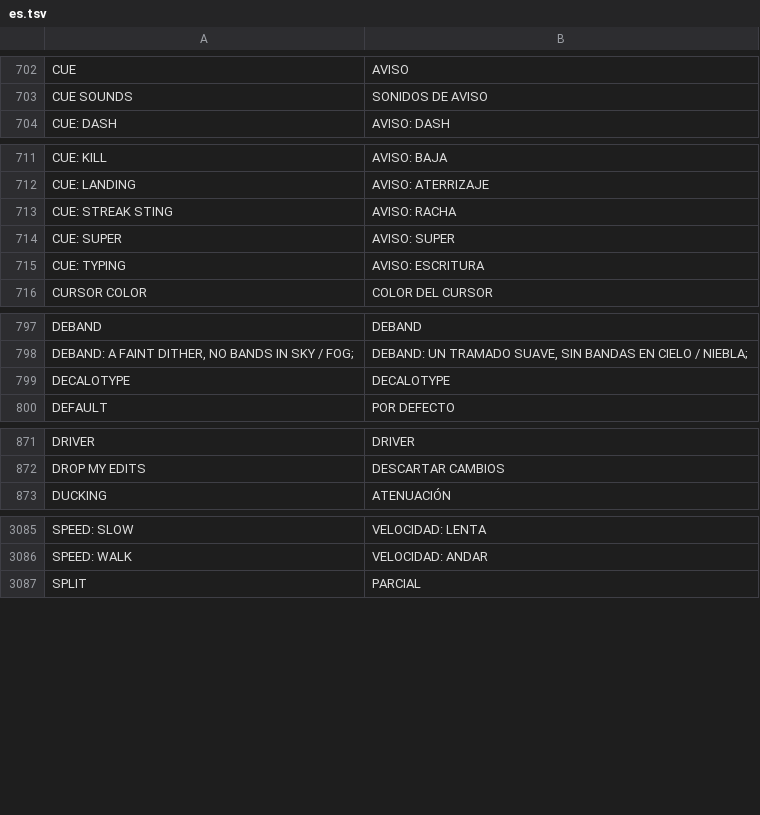
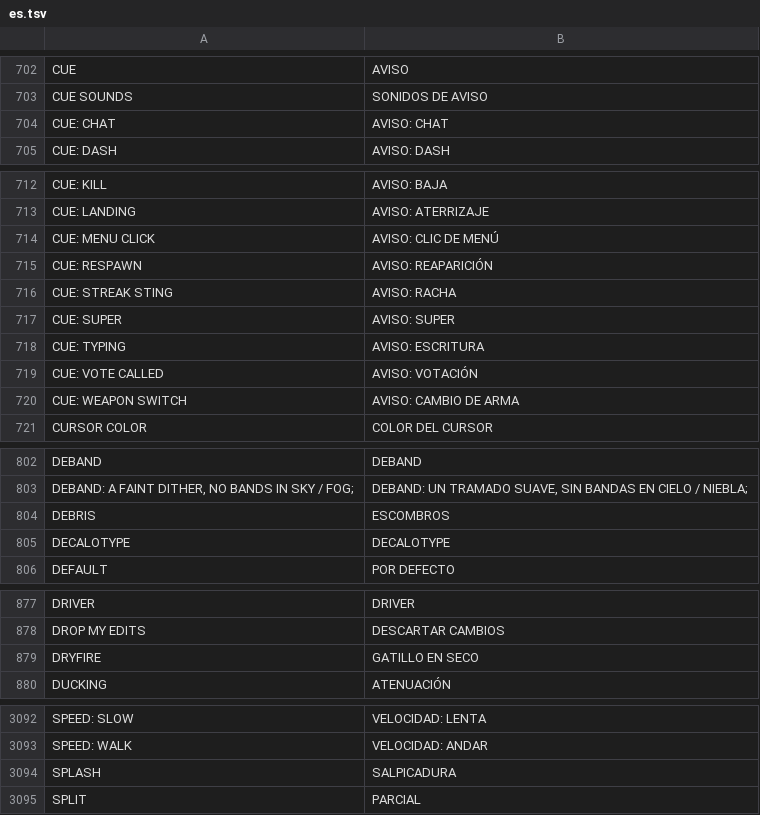
Before and after one commit to floration/quark, a TSV file: assets/lang/es.tsv, drawn as a sheet; only a part is shown, gaps mark what is left out; the diff covers the shown part only.

```diff
--- a/assets/lang/es.tsv
+++ b/assets/lang/es.tsv
@@ -703,2 +703,3 @@ CUE	AVISO
 CUE SOUNDS	SONIDOS DE AVISO
+CUE: CHAT	AVISO: CHAT
 CUE: DASH	AVISO: DASH
@@ -712,2 +713,4 @@ CUE: KILL	AVISO: BAJA
 CUE: LANDING	AVISO: ATERRIZAJE
+CUE: MENU CLICK	AVISO: CLIC DE MENÚ
+CUE: RESPAWN	AVISO: REAPARICIÓN
 CUE: STREAK STING	AVISO: RACHA
@@ -715,2 +718,4 @@ CUE: SUPER	AVISO: SUPER
 CUE: TYPING	AVISO: ESCRITURA
+CUE: VOTE CALLED	AVISO: VOTACIÓN
+CUE: WEAPON SWITCH	AVISO: CAMBIO DE ARMA
 CURSOR COLOR	COLOR DEL CURSOR
@@ -798,2 +803,3 @@ DEBAND	DEBAND
 DEBAND: A FAINT DITHER, NO BANDS IN SKY / FOG;	DEBAND: UN TRAMADO SUAVE, SIN BANDAS EN CIELO / NIEBLA;
+DEBRIS	ESCOMBROS
 DECALOTYPE	DECALOTYPE
@@ -872,2 +878,3 @@ DRIVER	DRIVER
 DROP MY EDITS	DESCARTAR CAMBIOS
+DRYFIRE	GATILLO EN SECO
 DUCKING	ATENUACIÓN
@@ -3086,2 +3093,3 @@ SPEED: SLOW	VELOCIDAD: LENTA
 SPEED: WALK	VELOCIDAD: ANDAR
+SPLASH	SALPICADURA
 SPLIT	PARCIAL
```
Also changed, not shown: 1 added row elsewhere in this file, assets/lang/fr.tsv, assets/lang/ja.tsv, 30 other files.
